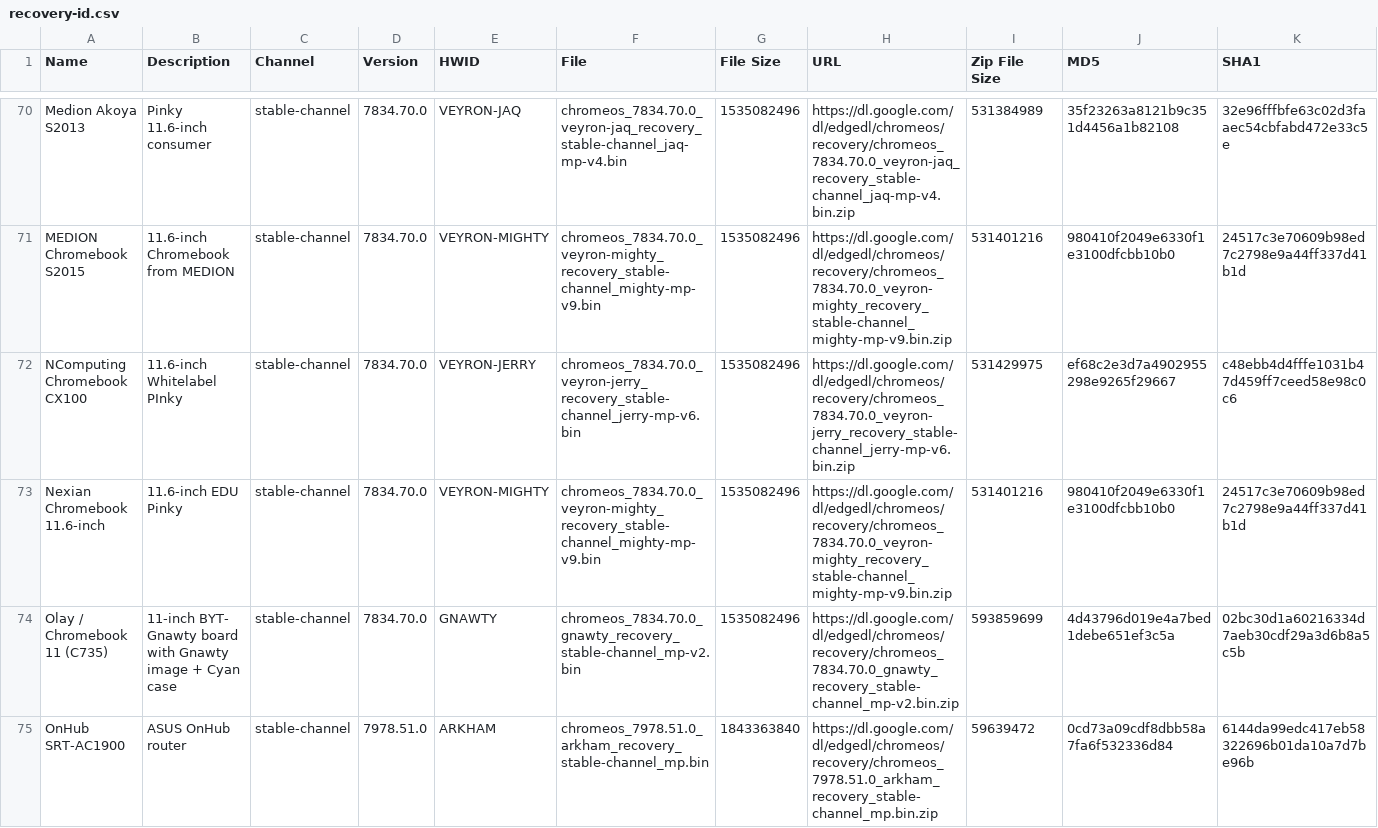
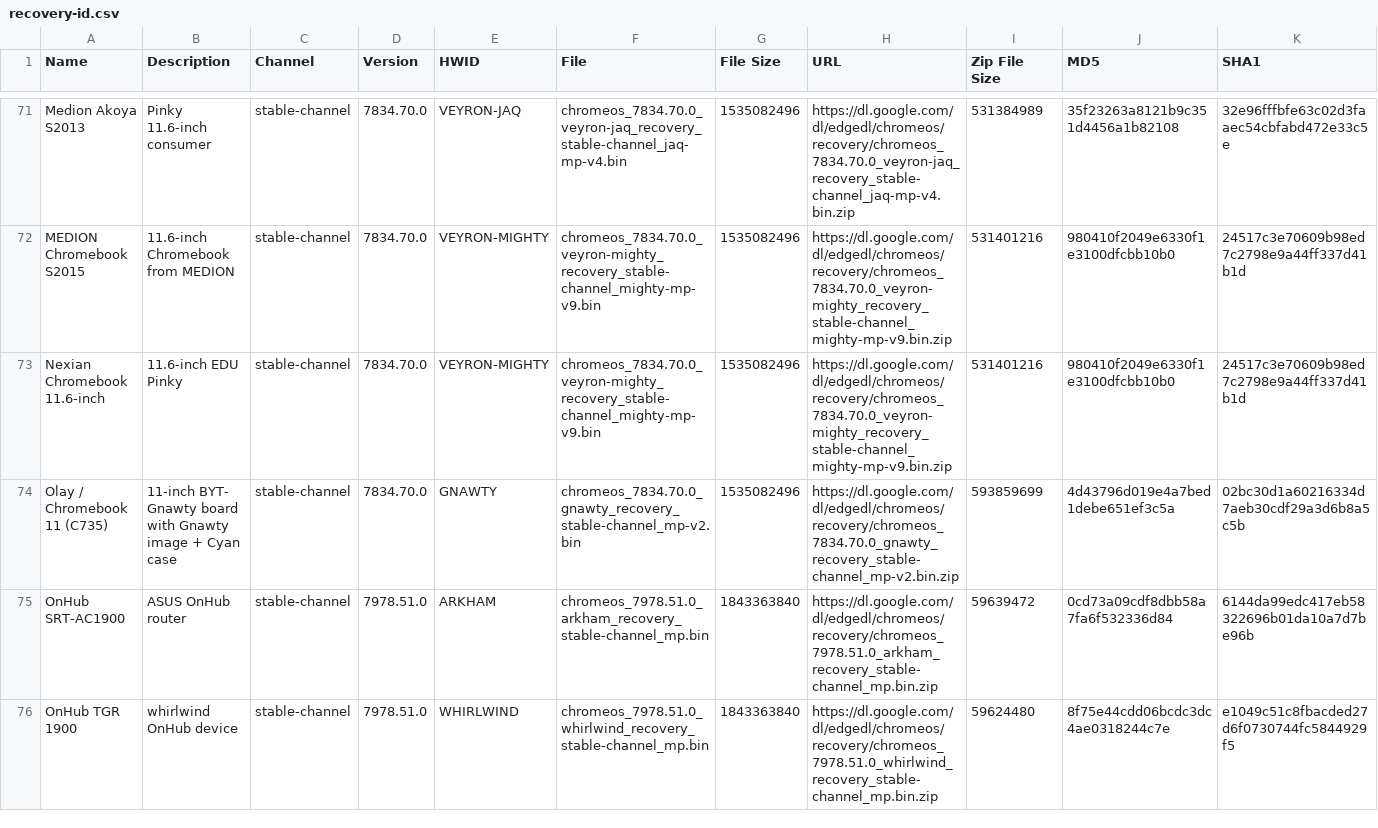
Before and after one commit to DennisLfromGA/CBC-Projects, a CSV file: recovery-id.csv, drawn as a sheet; only a part is shown, gaps mark what is left out; the shorter side is filled out with more unchanged rows; removed rows and columns are numbered as before the commit, all else as after; the diff covers the shown part only; the diff names each change by its address in the sheet, - before the commit and + after, or states it on an @@ line.

Commit message:
Update recovery-id.csv
Updated per latest recovery.conf file.

```diff
--- a/recovery-id.csv
+++ b/recovery-id.csv
-row 72: NComputing Chromebook CX100 | 11.6-inch Whitelabel PInky | stable-channel | 7834.70.0 | VEYRON-JERRY | chromeos_7834.70.0_veyron-jerry_recovery_stable-channel_jerry-mp-v6.bin | 1535082496 | https://dl.google.com/dl/edgedl/chromeos/recovery/chromeos_7834.70.0_veyron-jerry_recovery_stable-channel_jerry-mp-v6.bin.zip | 531429975 | ef68c2e3d7a4902955298e9265f29667 | c48ebb4d4fffe1031b47d459ff7ceed58e98c0c6
```
Also changed, not shown: 1 added row and 39 edited cells elsewhere in this file.
